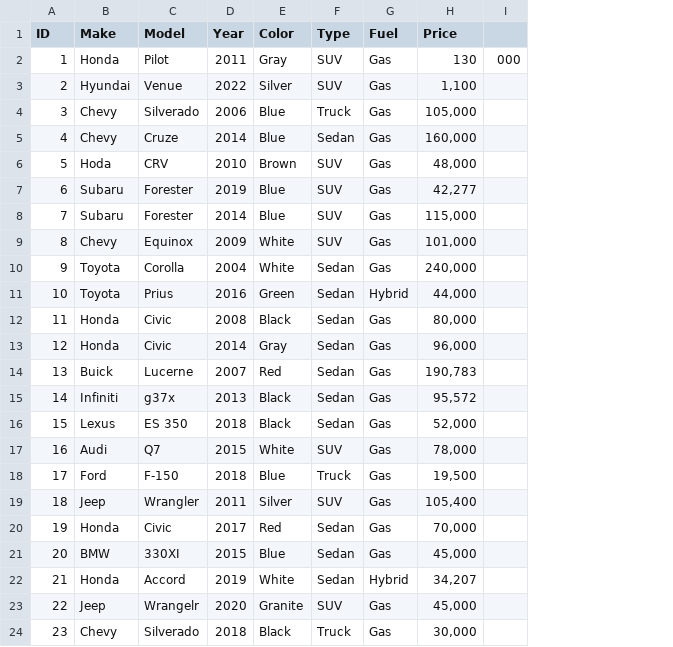
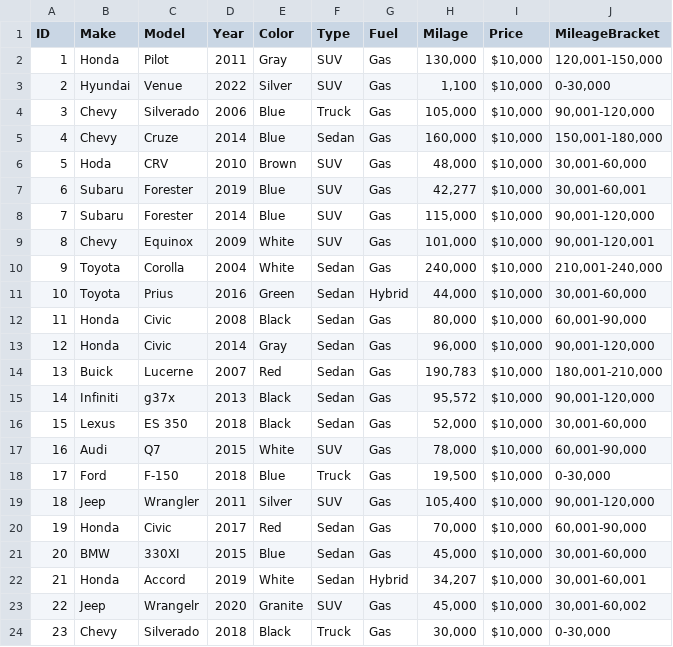
Before and after one commit to William-Meyer/BPA22-23, a CSV file: Site/scripts/python/cars.csv, drawn as a sheet; removed rows and columns are numbered as before the commit, all else as after; the diff names each change by its address in the sheet, - before the commit and + after, or states it on an @@ line.

```diff
--- a/Site/scripts/python/cars.csv
+++ b/Site/scripts/python/cars.csv
-column I, row 2: 000
+column I (Price), rows 2-24: all $10,000
+column J (MileageBracket), rows 2-24: 120,001-150,000 | 0-30,000 | 90,001-120,000 | 150,001-180,000 | 30,001-60,000 | 30,001-60,001 | 90,001-120,000 | 90,001-120,001 | 210,001-240,000 | 30,001-60,000 | 60,001-90,000 | 90,001-120,000 | 180,001-210,000 | 90,001-120,000 | 30,001-60,000 | 60,001-90,000 | 0-30,000 | 90,001-120,000 | 60,001-90,000 | 30,001-60,000 | 30,001-60,001 | 30,001-60,002 | 0-30,000
-H1: Price
+H1: Milage
-H2 (Milage): 130
+H2 (Milage): 130,000
```
Also changed, not shown: 4 other files.
